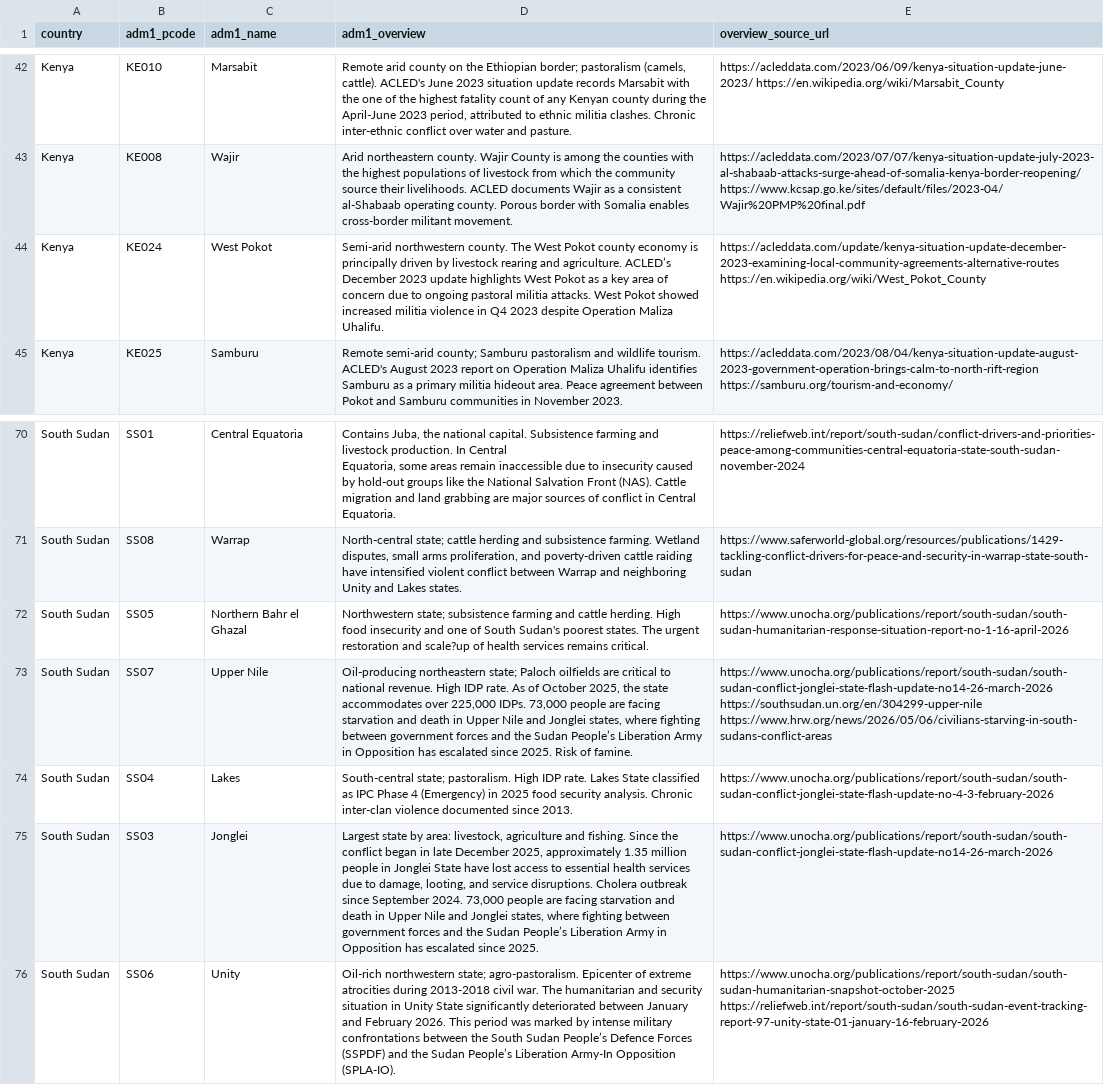
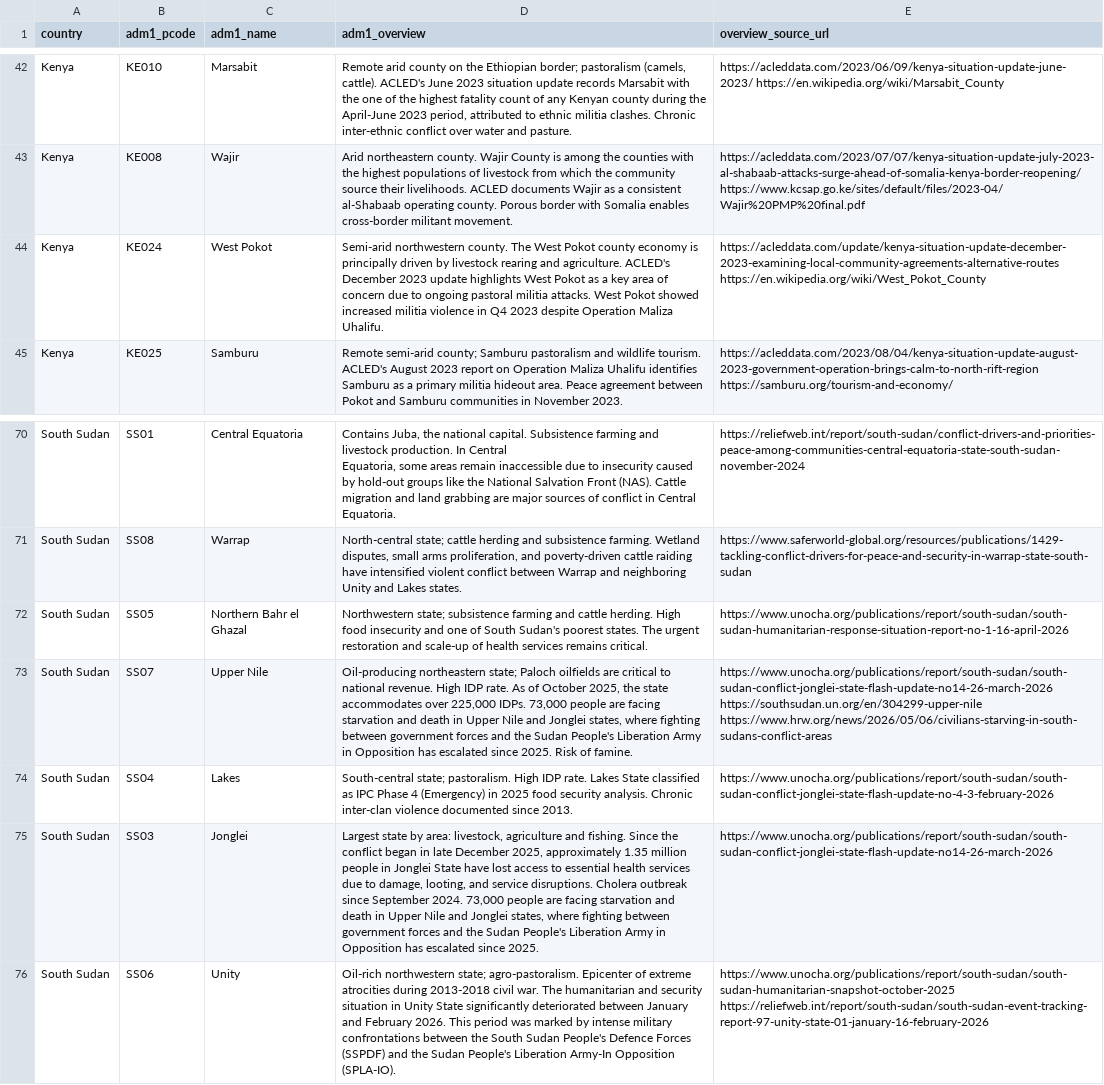
Before and after one commit to crisis-resilience/Socioeconomic-Peace-Index-Tool, a CSV file: data/all_adm1_overview.csv, drawn as a sheet; only a part is shown, gaps mark what is left out; the diff names each change by its address in the sheet, - before the commit and + after, or states it on an @@ line.

Commit message:
Fixed typos in admin 1 overview texts

```diff
--- a/data/all_adm1_overview.csv
+++ b/data/all_adm1_overview.csv
-D44 (adm1_overview): …and agriculture. ACLED’s December 2023…
+D44 (adm1_overview): …and agriculture. ACLED's December 2023…
-D72 (adm1_overview): …restoration and scale?up of health…
+D72 (adm1_overview): …restoration and scale-up of health…
-D73 (adm1_overview): …the Sudan People’s Liberation Army…
+D73 (adm1_overview): …the Sudan People's Liberation Army…
-D75 (adm1_overview): …the Sudan People’s Liberation Army…
+D75 (adm1_overview): …the Sudan People's Liberation Army…
-D76 (adm1_overview): …South Sudan People’s Defence Forces (SSPDF) and the Sudan People’s Liberation Army-In…
+D76 (adm1_overview): …South Sudan People's Defence Forces (SSPDF) and the Sudan People's Liberation Army-In…
```
